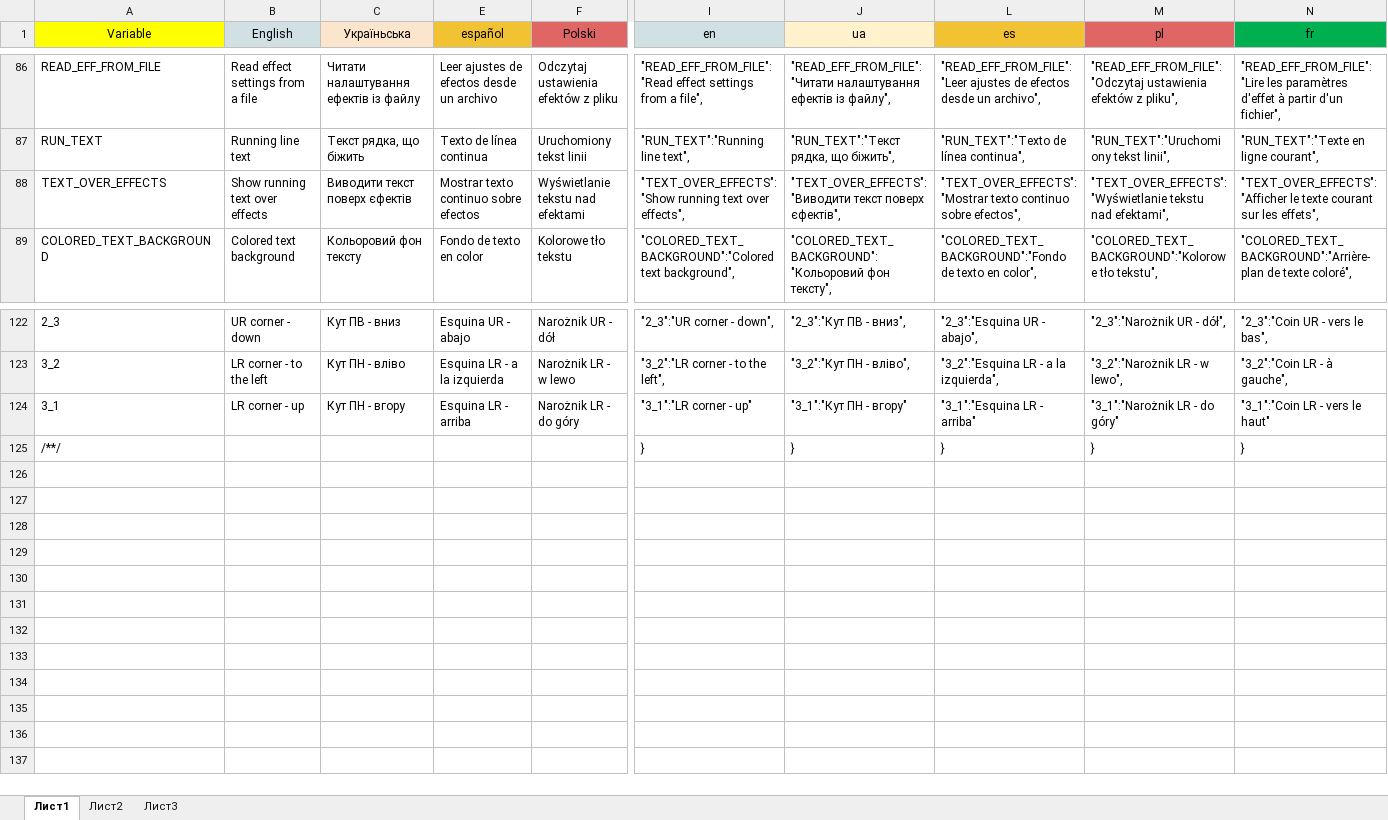
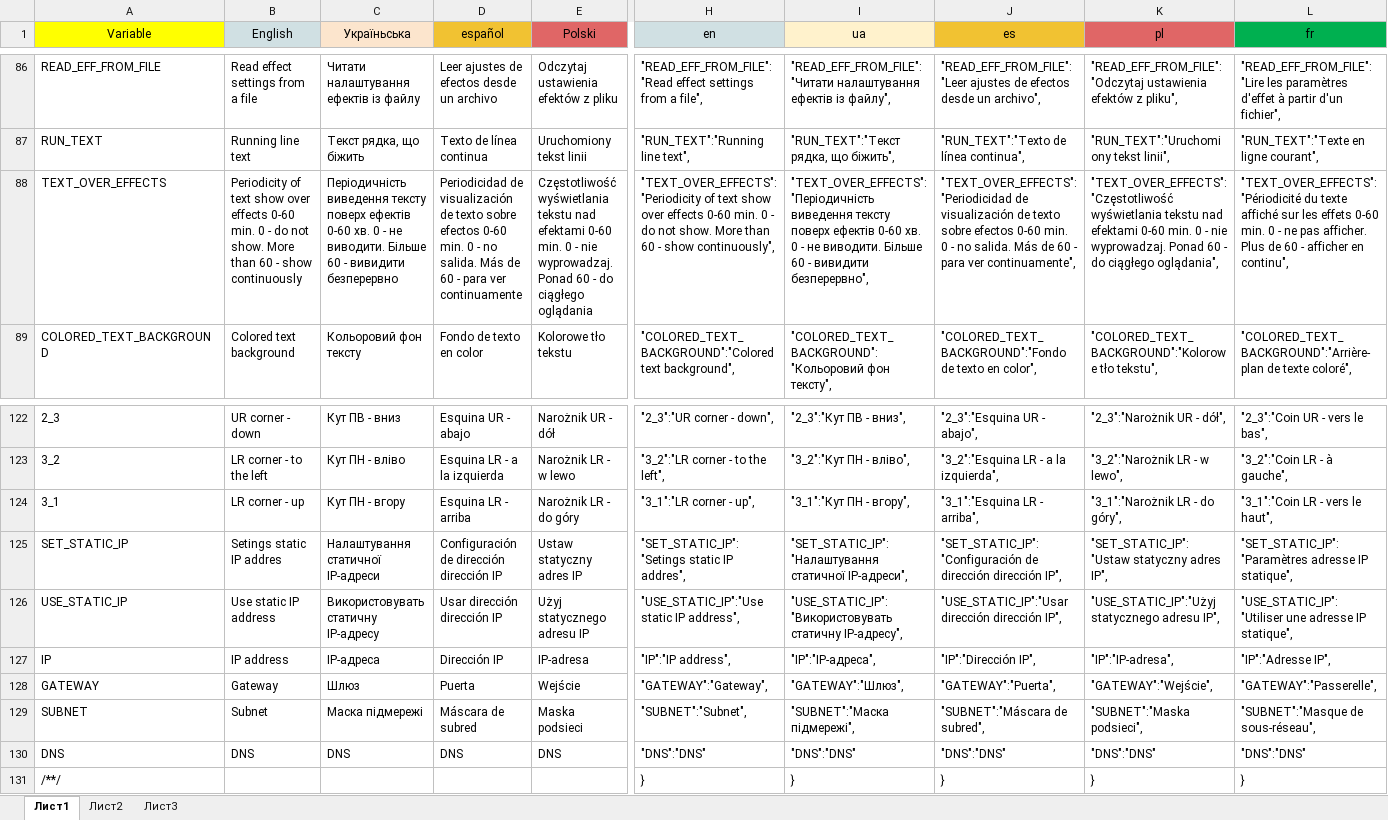
Before and after one commit to alvikskor/FieryLedLampMultilingual, an Excel workbook: FieryLedLampMultilingual/Language_all_lang.xlsx, sheet Лист1, drawn as a sheet; only a part is shown, gaps mark what is left out; values as stored, in another font and other column widths than the file's, no borders; addresses are those after the commit; rows hold the shown columns only; the diff covers the shown part only; the diff names each change by its address in the sheet, - before the commit and + after, or states it on an @@ line.

```diff
--- a/FieryLedLampMultilingual/Language_all_lang.xlsx (sheet Лист1)
+++ b/FieryLedLampMultilingual/Language_all_lang.xlsx (sheet Лист1)
-B88 (English): Show running text over effects
+B88 (English): Periodicity of text show over effects 0-60 min. 0 - do not show. More than 60 - show continuously
-C88 (Україньська): Виводити текст поверх єфектів
+C88 (Україньська): Періодичність виведення тексту поверх ефектів 0-60 хв. 0 - не виводити. Більше 60 - вивидити безперервно
-D88 (español): Mostrar texto continuo sobre efectos
+D88 (español): Periodicidad de visualización de texto sobre efectos 0-60 min. 0 - no salida. Más de 60 - para ver continuamente
-E88 (Polski): Wyświetlanie tekstu nad efektami
+E88 (Polski): Częstotliwość wyświetlania tekstu nad efektami 0-60 min. 0 - nie wyprowadzaj. Ponad 60 - do ciągłego oglądania
-H88 (en): "TEXT_OVER_EFFECTS":"Show running text over effects",
+H88 (en): "TEXT_OVER_EFFECTS":"Periodicity of text show over effects 0-60 min. 0 - do not show. More than 60 - show continuously",
-I88 (ua): "TEXT_OVER_EFFECTS":"Виводити текст поверх єфектів",
+I88 (ua): "TEXT_OVER_EFFECTS":"Періодичність виведення тексту поверх ефектів 0-60 хв. 0 - не виводити. Більше 60 - вивидити безперервно",
-J88 (es): "TEXT_OVER_EFFECTS":"Mostrar texto continuo sobre efectos",
+J88 (es): "TEXT_OVER_EFFECTS":"Periodicidad de visualización de texto sobre efectos 0-60 min. 0 - no salida. Más de 60 - para ver continuamente",
-K88 (pl): "TEXT_OVER_EFFECTS":"Wyświetlanie tekstu nad efektami",
+K88 (pl): "TEXT_OVER_EFFECTS":"Częstotliwość wyświetlania tekstu nad efektami 0-60 min. 0 - nie wyprowadzaj. Ponad 60 - do ciągłego oglądania",
-L88 (fr): "TEXT_OVER_EFFECTS":"Afficher le texte courant sur les effets",
+L88 (fr): "TEXT_OVER_EFFECTS":"Périodicité du texte affiché sur les effets 0-60 min. 0 - ne pas afficher. Plus de 60 - afficher en continu",
-H124 (en): "3_1":"LR corner - up"
+H124 (en): "3_1":"LR corner - up",
-I124 (ua): "3_1":"Кут ПН - вгору"
+I124 (ua): "3_1":"Кут ПН - вгору",
-J124 (es): "3_1":"Esquina LR - arriba"
+J124 (es): "3_1":"Esquina LR - arriba",
-K124 (pl): "3_1":"Narożnik LR - do góry"
+K124 (pl): "3_1":"Narożnik LR - do góry",
-L124 (fr): "3_1":"Coin LR - vers le haut"
+L124 (fr): "3_1":"Coin LR - vers le haut",
+row 125: SET_STATIC_IP | Setings static IP addres | Налаштування статичної IP-адреси | Configuración de dirección dirección IP | Ustaw statyczny adres IP | "SET_STATIC_IP":"Setings static IP addres", | "SET_STATIC_IP":"Налаштування статичної IP-адреси", | "SET_STATIC_IP":"Configuración de dirección dirección IP", | "SET_STATIC_IP":"Ustaw statyczny adres IP", | "SET_STATIC_IP":"Paramètres adresse IP statique",
+row 126: USE_STATIC_IP | Use static IP address | Використовувать статичну IP-адресу | Usar dirección dirección IP | Użyj statycznego adresu IP | "USE_STATIC_IP":"Use static IP address", | "USE_STATIC_IP":"Використовувать статичну IP-адресу", | "USE_STATIC_IP":"Usar dirección dirección IP", | "USE_STATIC_IP":"Użyj statycznego adresu IP", | "USE_STATIC_IP":"Utiliser une adresse IP statique",
+row 127: IP | IP address | IP-адреса | Dirección IP | IP-adresa | "IP":"IP address", | "IP":"IP-адреса", | "IP":"Dirección IP", | "IP":"IP-adresa", | "IP":"Adresse IP",
+row 128: GATEWAY | Gateway | Шлюз | Puerta | Wejście | "GATEWAY":"Gateway", | "GATEWAY":"Шлюз", | "GATEWAY":"Puerta", | "GATEWAY":"Wejście", | "GATEWAY":"Passerelle",
+row 129: SUBNET | Subnet | Маска підмережі | Máscara de subred | Maska podsieci | "SUBNET":"Subnet", | "SUBNET":"Маска підмережі", | "SUBNET":"Máscara de subred", | "SUBNET":"Maska podsieci", | "SUBNET":"Masque de sous-réseau",
+row 130: DNS | DNS | DNS | DNS | DNS | "DNS":"DNS" | "DNS":"DNS" | "DNS":"DNS" | "DNS":"DNS" | "DNS":"DNS"
```
Also changed, not shown: 1 edited cell elsewhere in this sheet, formulas that keep their value, hidden cells, FieryLedLampMultilingual/Таблица_эффектов_all_lang_alfabet_final.xlsx, 15 other files.
